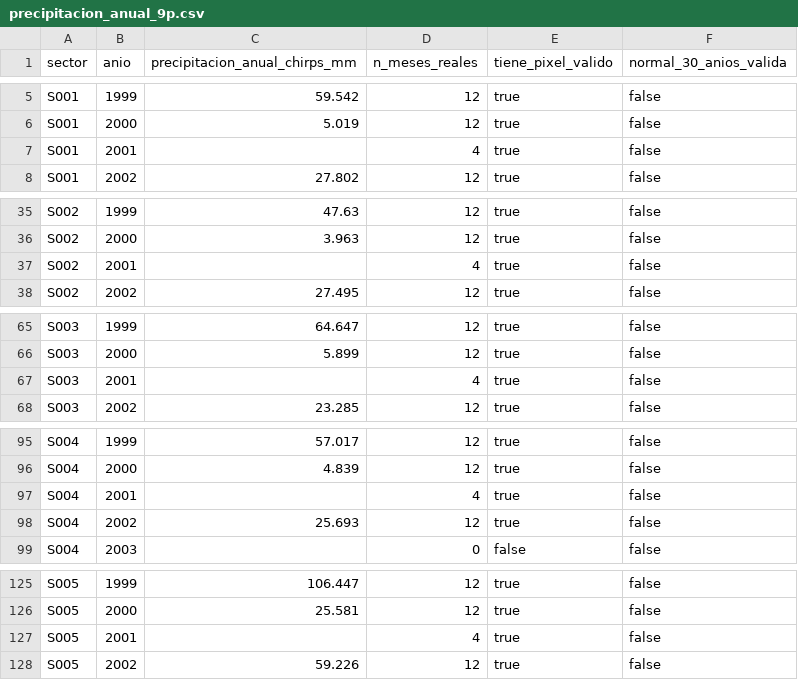
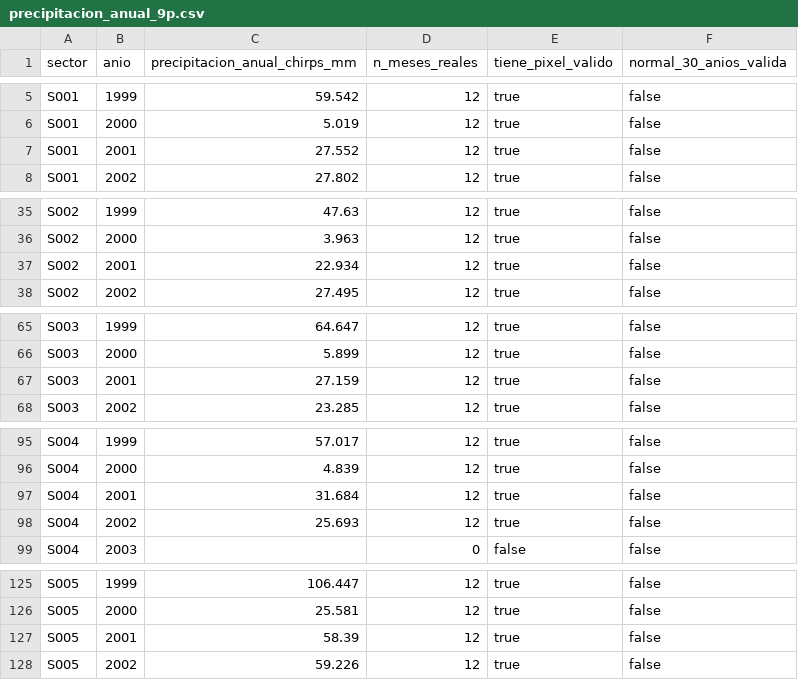
Before and after one commit to ccoronelepg-gif/OAF-Lambayeque, a CSV file: datos/continuidad_9p/precipitacion_anual_9p.csv, drawn as a sheet; only a part is shown, gaps mark what is left out; the diff covers the shown part only.

```diff
--- a/datos/continuidad_9p/precipitacion_anual_9p.csv
+++ b/datos/continuidad_9p/precipitacion_anual_9p.csv
@@ -6,3 +6,3 @@ S001,1999,59.542,12,true,false
 S001,2000,5.019,12,true,false
-S001,2001,,4,true,false
+S001,2001,27.552,12,true,false
 S001,2002,27.802,12,true,false
@@ -36,3 +36,3 @@ S002,1999,47.63,12,true,false
 S002,2000,3.963,12,true,false
-S002,2001,,4,true,false
+S002,2001,22.934,12,true,false
 S002,2002,27.495,12,true,false
@@ -66,3 +66,3 @@ S003,1999,64.647,12,true,false
 S003,2000,5.899,12,true,false
-S003,2001,,4,true,false
+S003,2001,27.159,12,true,false
 S003,2002,23.285,12,true,false
@@ -96,3 +96,3 @@ S004,1999,57.017,12,true,false
 S004,2000,4.839,12,true,false
-S004,2001,,4,true,false
+S004,2001,31.684,12,true,false
 S004,2002,25.693,12,true,false
@@ -126,3 +126,3 @@ S005,1999,106.447,12,true,false
 S005,2000,25.581,12,true,false
-S005,2001,,4,true,false
+S005,2001,58.39,12,true,false
 S005,2002,59.226,12,true,false
```
Also changed, not shown: 68 edited cells elsewhere in this file, datos/continuidad_9p/pares_estabilidad_temporal_9p.csv, 4 other files.
